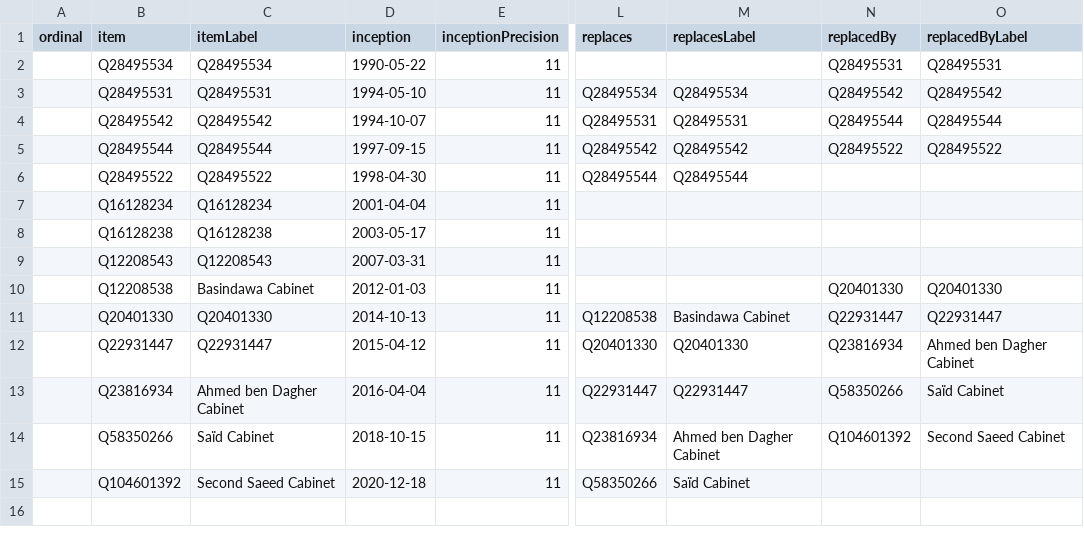
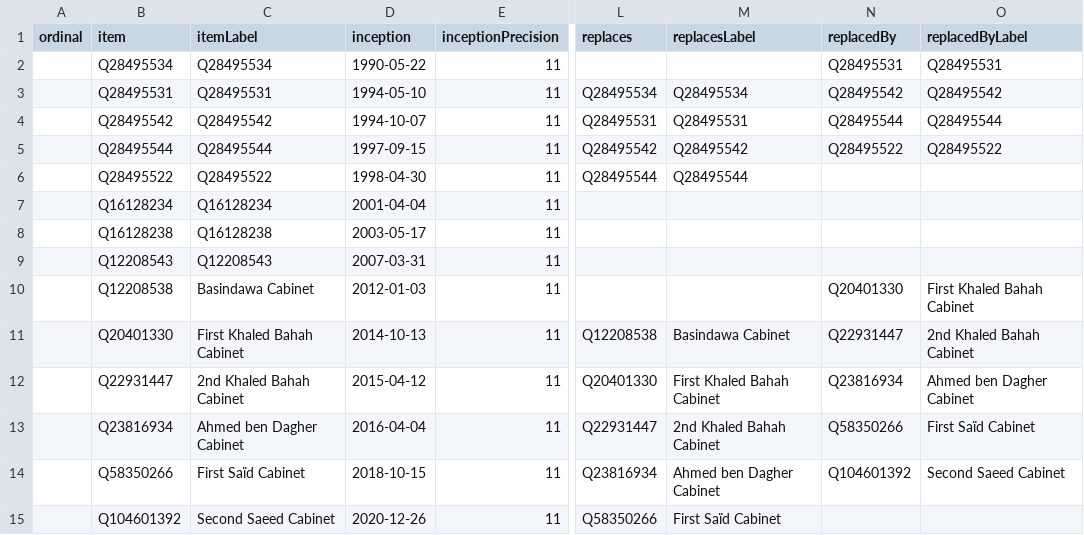
Before and after one commit to every-politician-scrapers/yemen, a CSV file: wikidata/results/all-cabinets.csv, drawn as a sheet; only a part is shown, gaps mark what is left out; the diff names each change by its address in the sheet, - before the commit and + after, or states it on an @@ line.

```diff
--- a/wikidata/results/all-cabinets.csv
+++ b/wikidata/results/all-cabinets.csv
-O10 (replacedByLabel): Q20401330
+O10 (replacedByLabel): First Khaled Bahah Cabinet
-C11 (itemLabel): Q20401330
+C11 (itemLabel): First Khaled Bahah Cabinet
-O11 (replacedByLabel): Q22931447
+O11 (replacedByLabel): 2nd Khaled Bahah Cabinet
-C12 (itemLabel): Q22931447
+C12 (itemLabel): 2nd Khaled Bahah Cabinet
-M12 (replacesLabel): Q20401330
+M12 (replacesLabel): First Khaled Bahah Cabinet
-M13 (replacesLabel): Q22931447
+M13 (replacesLabel): 2nd Khaled Bahah Cabinet
-O13 (replacedByLabel): Saïd Cabinet
+O13 (replacedByLabel): First Saïd Cabinet
-C14 (itemLabel): Saïd Cabinet
+C14 (itemLabel): First Saïd Cabinet
-D15 (inception): 2020-12-18
+D15 (inception): 2020-12-26
-M15 (replacesLabel): Saïd Cabinet
+M15 (replacesLabel): First Saïd Cabinet
```
Also changed, not shown: wikidata/results/current-cabinet.csv.
